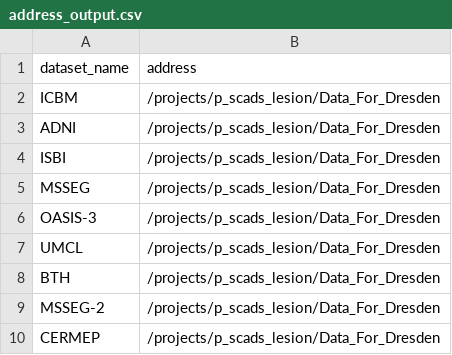
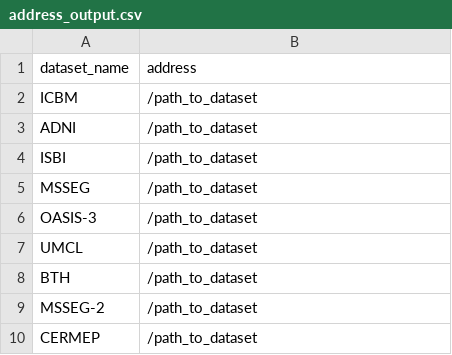
Before and after one commit to ul-mds/HeteroMRI, a CSV file: address_output.csv, drawn as a sheet.

Commit message:
Update address_output.csv

```diff
--- a/address_output.csv
+++ b/address_output.csv
@@ -1,10 +1,10 @@
 dataset_name,address
-ICBM,/projects/p_scads_lesion/Data_For_Dresden
-ADNI,/projects/p_scads_lesion/Data_For_Dresden
-ISBI,/projects/p_scads_lesion/Data_For_Dresden
-MSSEG,/projects/p_scads_lesion/Data_For_Dresden
-OASIS-3,/projects/p_scads_lesion/Data_For_Dresden
-UMCL,/projects/p_scads_lesion/Data_For_Dresden
-BTH,/projects/p_scads_lesion/Data_For_Dresden
-MSSEG-2,/projects/p_scads_lesion/Data_For_Dresden
-CERMEP,/projects/p_scads_lesion/Data_For_Dresden
+ICBM,/path_to_dataset
+ADNI,/path_to_dataset
+ISBI,/path_to_dataset
+MSSEG,/path_to_dataset
+OASIS-3,/path_to_dataset
+UMCL,/path_to_dataset
+BTH,/path_to_dataset
+MSSEG-2,/path_to_dataset
+CERMEP,/path_to_dataset
```
